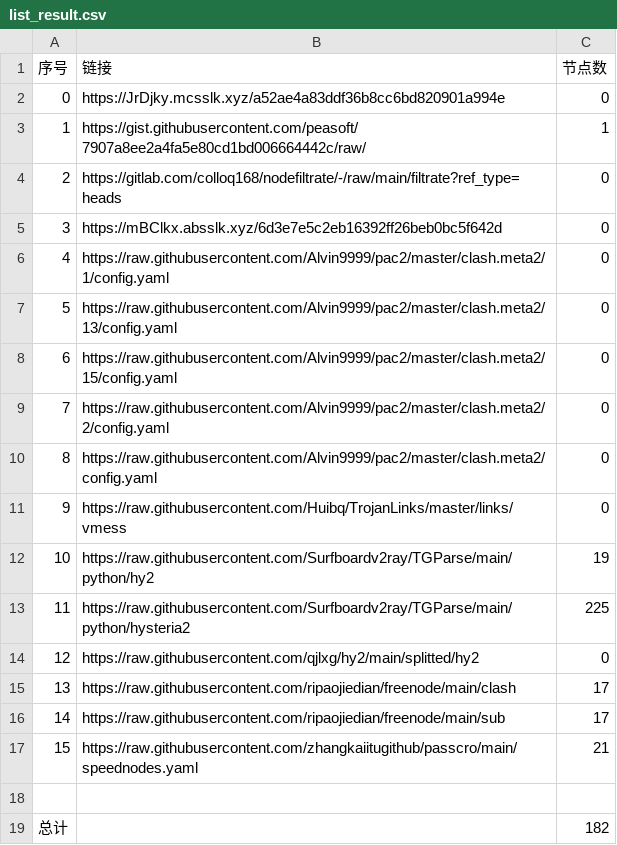
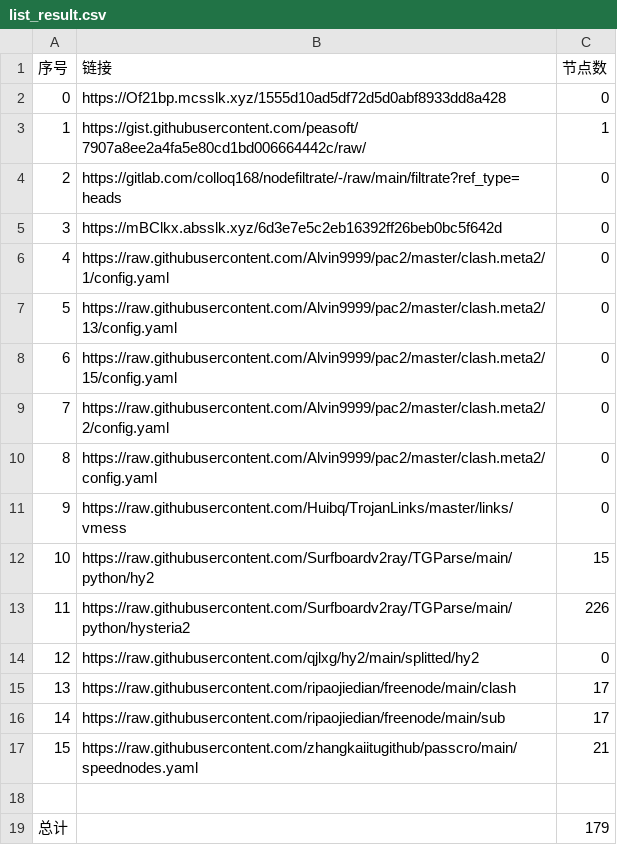
Before and after one commit to x698/NoMoreWalls, a CSV file: list_result.csv, drawn as a sheet.

```diff
--- a/list_result.csv
+++ b/list_result.csv
@@ -1,3 +1,3 @@
 序号,链接,节点数
-0,https://JrDjky.mcsslk.xyz/a52ae4a83ddf36b8cc6bd820901a994e,0
+0,https://Of21bp.mcsslk.xyz/1555d10ad5df72d5d0abf8933dd8a428,0
 1,https://gist.githubusercontent.com/peasoft/7907a8ee2a4fa5e80cd1bd006664442c/raw/,1
@@ -11,4 +11,4 @@
 9,https://raw.githubusercontent.com/Huibq/TrojanLinks/master/links/vmess,0
-10,https://raw.githubusercontent.com/Surfboardv2ray/TGParse/main/python/hy2,19
-11,https://raw.githubusercontent.com/Surfboardv2ray/TGParse/main/python/hysteria2,225
+10,https://raw.githubusercontent.com/Surfboardv2ray/TGParse/main/python/hy2,15
+11,https://raw.githubusercontent.com/Surfboardv2ray/TGParse/main/python/hysteria2,226
 12,https://raw.githubusercontent.com/qjlxg/hy2/main/splitted/hy2,0
@@ -18,2 +18,2 @@
 
-总计,,182
+总计,,179
```
Also changed, not shown: 6 other files.
